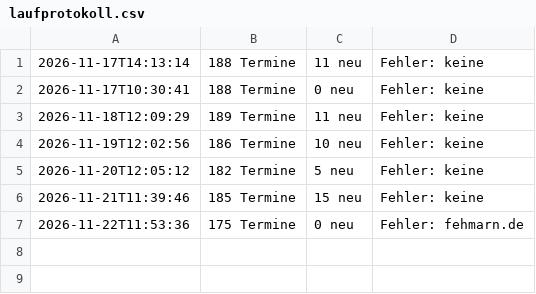
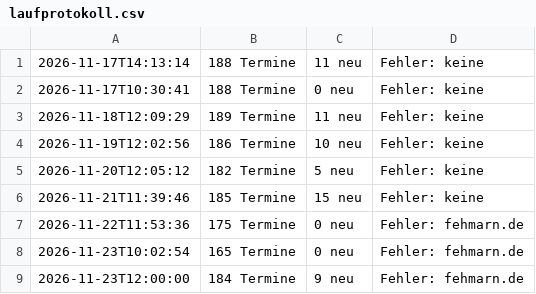
Before and after one commit to flkayser-dev/fehmarn-today, a CSV file: prototype_scraper/laufprotokoll.csv, drawn as a sheet; the diff names each change by its address in the sheet, - before the commit and + after, or states it on an @@ line.

```diff
--- a/prototype_scraper/laufprotokoll.csv
+++ b/prototype_scraper/laufprotokoll.csv
+row 8: 2026-11-23T10:02:54 | 165 Termine | 0 neu | Fehler: fehmarn.de
+row 9: 2026-11-23T12:00:00 | 184 Termine | 9 neu | Fehler: fehmarn.de
```
Also changed, not shown: 1 other file.
